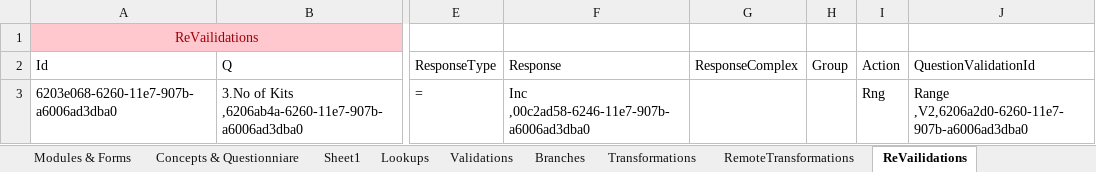
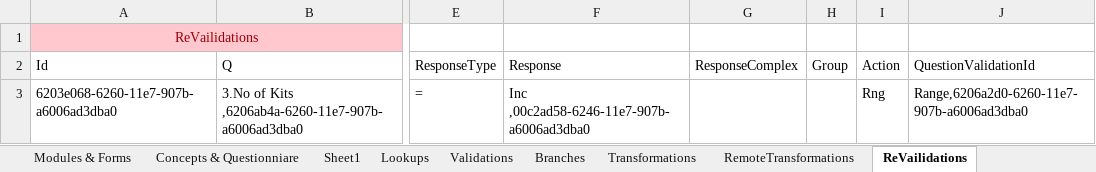
Before and after one commit to palladiumkenya/afyamobile, an Excel workbook: Template/TestHTS.xlsx, sheet ReVailidations, drawn as a sheet; only a part is shown, gaps mark what is left out; values as stored, in another font and other column widths than the file's, no borders; table styles not drawn; the diff names each change by its address in the sheet, - before the commit and + after, or states it on an @@ line.

Commit message:
adde Questions metadata

```diff
--- a/Template/TestHTS.xlsx (sheet ReVailidations)
+++ b/Template/TestHTS.xlsx (sheet ReVailidations)
-J3 (QuestionValidationId): Range ,V2,6206a2d0-6260-11e7-907b-a6006ad3dba0
+J3 (QuestionValidationId): Range,6206a2d0-6260-11e7-907b-a6006ad3dba0
```
Also changed, not shown: sheet Validations, 12 other files.
